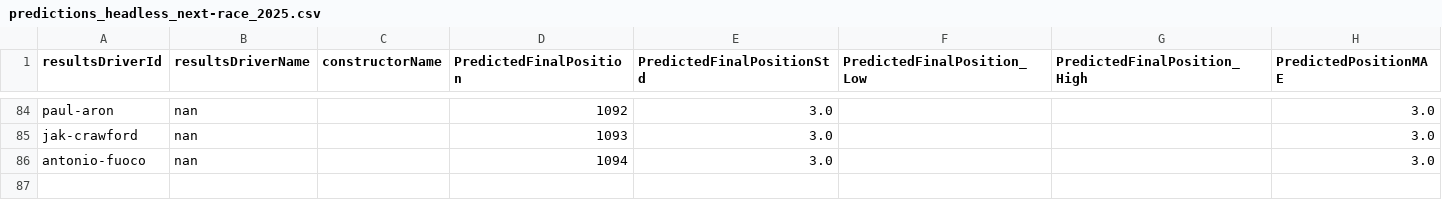
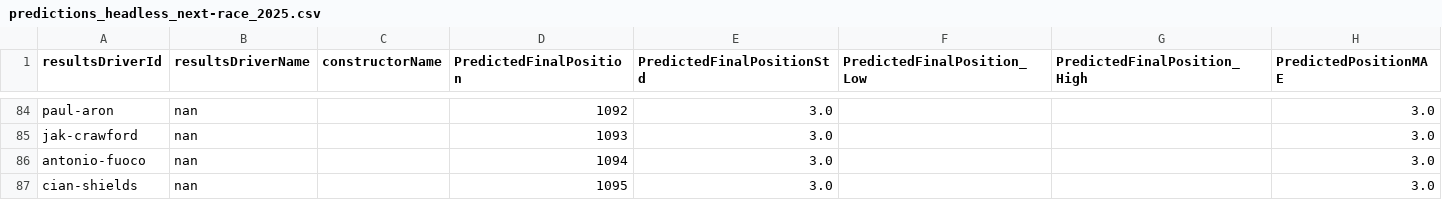
Before and after one commit to gmalbert/f1Analysis, a CSV file: data_files/predictions_headless_next-race_2025.csv, drawn as a sheet; only a part is shown, gaps mark what is left out; the diff names each change by its address in the sheet, - before the commit and + after, or states it on an @@ line.

```diff
--- a/data_files/predictions_headless_next-race_2025.csv
+++ b/data_files/predictions_headless_next-race_2025.csv
+row 87: cian-shields | nan |  | 1095 | 3.0 |  |  | 3.0
```
Also changed, not shown: data_files/active_drivers.csv, data_files/all_qualifying_races.csv, 45 other files.
